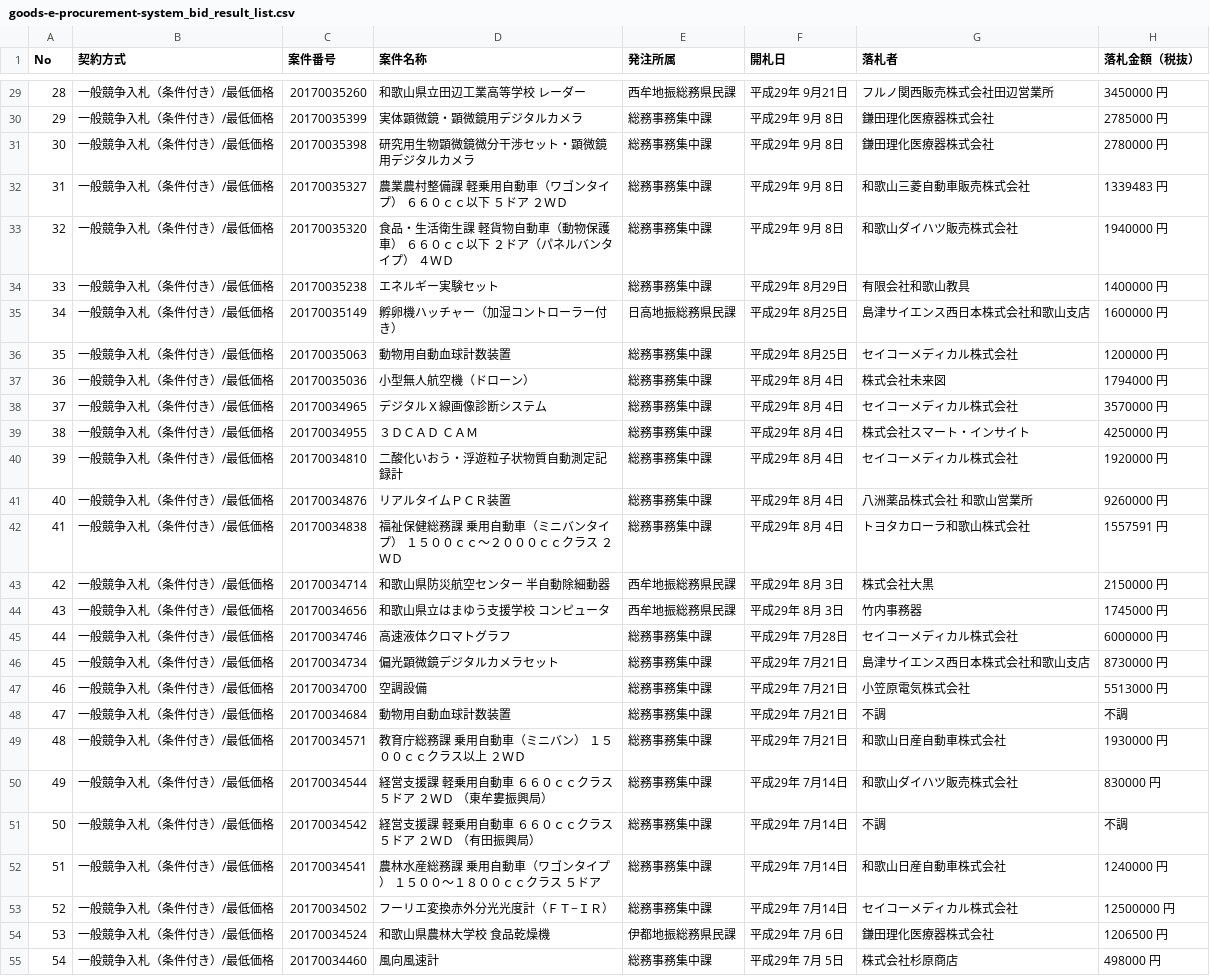
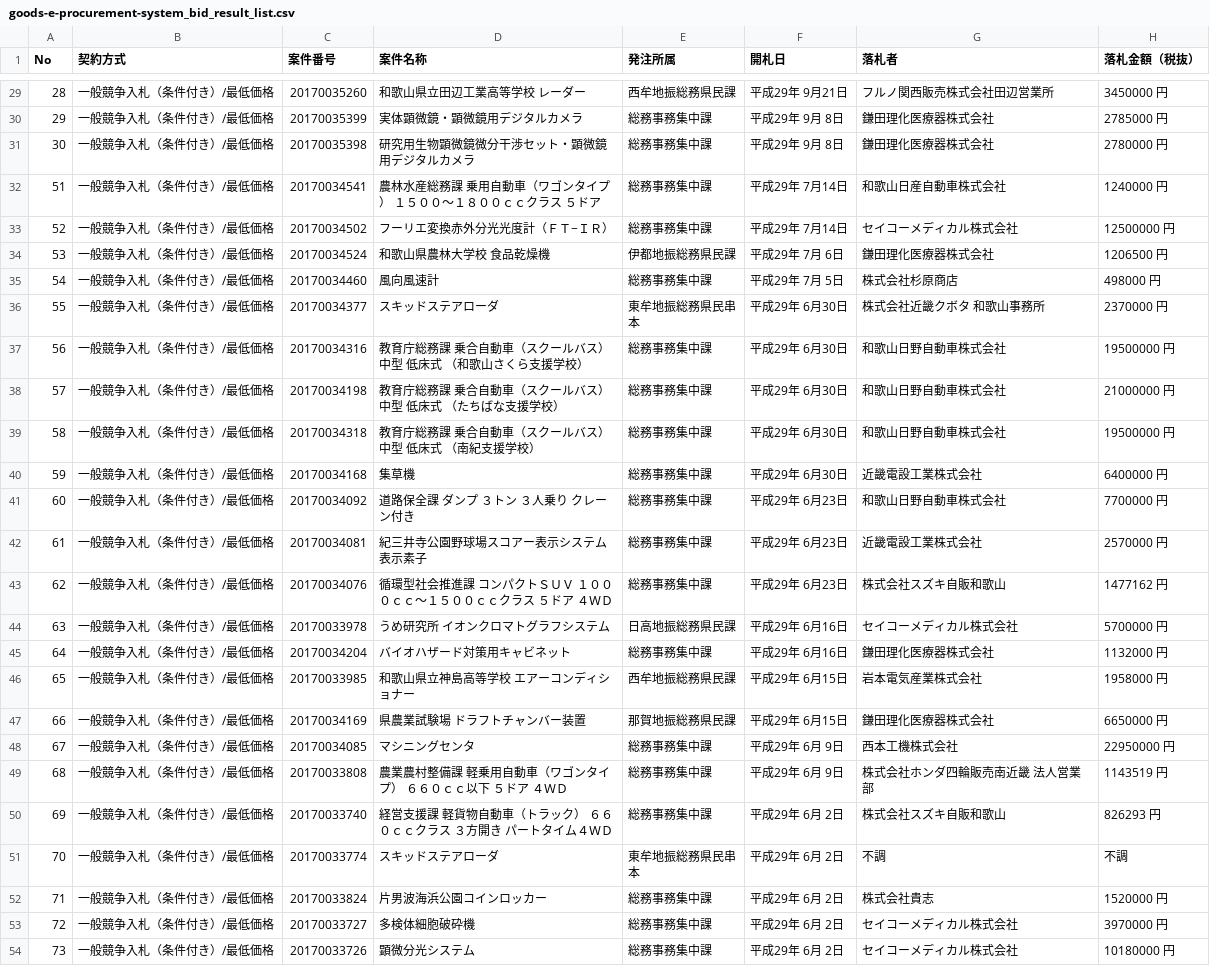
Before and after one commit to wakayama-pref-org/Goods-e-procurement-system_Bid_Result_List, a CSV file: csv/goods-e-procurement-system_bid_result_list.csv, drawn as a sheet; only a part is shown, gaps mark what is left out; the shorter side is filled out with more unchanged rows.

```diff
--- a/csv/goods-e-procurement-system_bid_result_list.csv
+++ b/csv/goods-e-procurement-system_bid_result_list.csv
@@ -31,22 +31,2 @@
 "30","一般競争入札（条件付き）/最低価格","20170035398","研究用生物顕微鏡微分干渉セット・顕微鏡用デジタルカメラ","総務事務集中課","平成29年 9月 8日","鎌田理化医療器株式会社","2780000 円"
-"31","一般競争入札（条件付き）/最低価格","20170035327","農業農村整備課　軽乗用自動車（ワゴンタイプ）　６６０ｃｃ以下　５ドア　２ＷＤ","総務事務集中課","平成29年 9月 8日","和歌山三菱自動車販売株式会社","1339483 円"
-"32","一般競争入札（条件付き）/最低価格","20170035320","食品・生活衛生課　軽貨物自動車（動物保護車）　６６０ｃｃ以下　２ドア（パネルバンタイプ）　４ＷＤ","総務事務集中課","平成29年 9月 8日","和歌山ダイハツ販売株式会社","1940000 円"
-"33","一般競争入札（条件付き）/最低価格","20170035238","エネルギー実験セット","総務事務集中課","平成29年 8月29日","有限会社和歌山教具","1400000 円"
-"34","一般競争入札（条件付き）/最低価格","20170035149","孵卵機ハッチャー（加湿コントローラー付き）","日高地振総務県民課","平成29年 8月25日","島津サイエンス西日本株式会社和歌山支店","1600000 円"
-"35","一般競争入札（条件付き）/最低価格","20170035063","動物用自動血球計数装置","総務事務集中課","平成29年 8月25日","セイコーメディカル株式会社","1200000 円"
-"36","一般競争入札（条件付き）/最低価格","20170035036","小型無人航空機（ドローン）","総務事務集中課","平成29年 8月 4日","株式会社未来図","1794000 円"
-"37","一般競争入札（条件付き）/最低価格","20170034965","デジタルＸ線画像診断システム","総務事務集中課","平成29年 8月 4日","セイコーメディカル株式会社","3570000 円"
-"38","一般競争入札（条件付き）/最低価格","20170034955","３ＤＣＡＤ　ＣＡＭ","総務事務集中課","平成29年 8月 4日","株式会社スマート・インサイト","4250000 円"
-"39","一般競争入札（条件付き）/最低価格","20170034810","二酸化いおう・浮遊粒子状物質自動測定記録計","総務事務集中課","平成29年 8月 4日","セイコーメディカル株式会社","1920000 円"
-"40","一般競争入札（条件付き）/最低価格","20170034876","リアルタイムＰＣＲ装置","総務事務集中課","平成29年 8月 4日","八洲薬品株式会社　和歌山営業所","9260000 円"
-"41","一般競争入札（条件付き）/最低価格","20170034838","福祉保健総務課　乗用自動車（ミニバンタイプ）　１５００ｃｃ〜２０００ｃｃクラス　２ＷＤ","総務事務集中課","平成29年 8月 4日","トヨタカローラ和歌山株式会社","1557591 円"
-"42","一般競争入札（条件付き）/最低価格","20170034714","和歌山県防災航空センター　半自動除細動器","西牟地振総務県民課","平成29年 8月 3日","株式会社大黒","2150000 円"
-"43","一般競争入札（条件付き）/最低価格","20170034656","和歌山県立はまゆう支援学校　コンピュータ","西牟地振総務県民課","平成29年 8月 3日","竹内事務器","1745000 円"
-"44","一般競争入札（条件付き）/最低価格","20170034746","高速液体クロマトグラフ","総務事務集中課","平成29年 7月28日","セイコーメディカル株式会社","6000000 円"
-"45","一般競争入札（条件付き）/最低価格","20170034734","偏光顕微鏡デジタルカメラセット","総務事務集中課","平成29年 7月21日","島津サイエンス西日本株式会社和歌山支店","8730000 円"
-"46","一般競争入札（条件付き）/最低価格","20170034700","空調設備","総務事務集中課","平成29年 7月21日","小笠原電気株式会社","5513000 円"
-"47","一般競争入札（条件付き）/最低価格","20170034684","動物用自動血球計数装置","総務事務集中課","平成29年 7月21日","不調","不調"
-"48","一般競争入札（条件付き）/最低価格","20170034571","教育庁総務課　乗用自動車（ミニバン）　１５００ｃｃクラス以上　２ＷＤ","総務事務集中課","平成29年 7月21日","和歌山日産自動車株式会社","1930000 円"
-"49","一般競争入札（条件付き）/最低価格","20170034544","経営支援課　軽乗用自動車　６６０ｃｃクラス　５ドア　２ＷＤ　（東牟婁振興局）","総務事務集中課","平成29年 7月14日","和歌山ダイハツ販売株式会社","830000 円"
-"50","一般競争入札（条件付き）/最低価格","20170034542","経営支援課　軽乗用自動車　６６０ｃｃクラス　５ドア　２ＷＤ　（有田振興局）","総務事務集中課","平成29年 7月14日","不調","不調"
 "51","一般競争入札（条件付き）/最低価格","20170034541","農林水産総務課　乗用自動車（ワゴンタイプ）　１５００〜１８００ｃｃクラス　５ドア","総務事務集中課","平成29年 7月14日","和歌山日産自動車株式会社","1240000 円"
```
Also changed, not shown: 1 other file.
